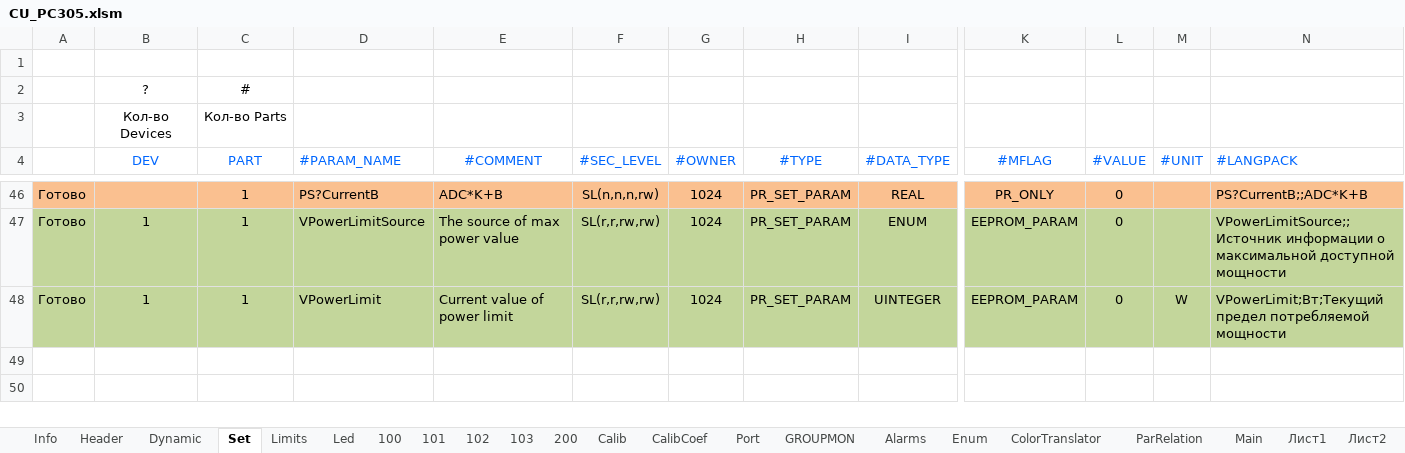
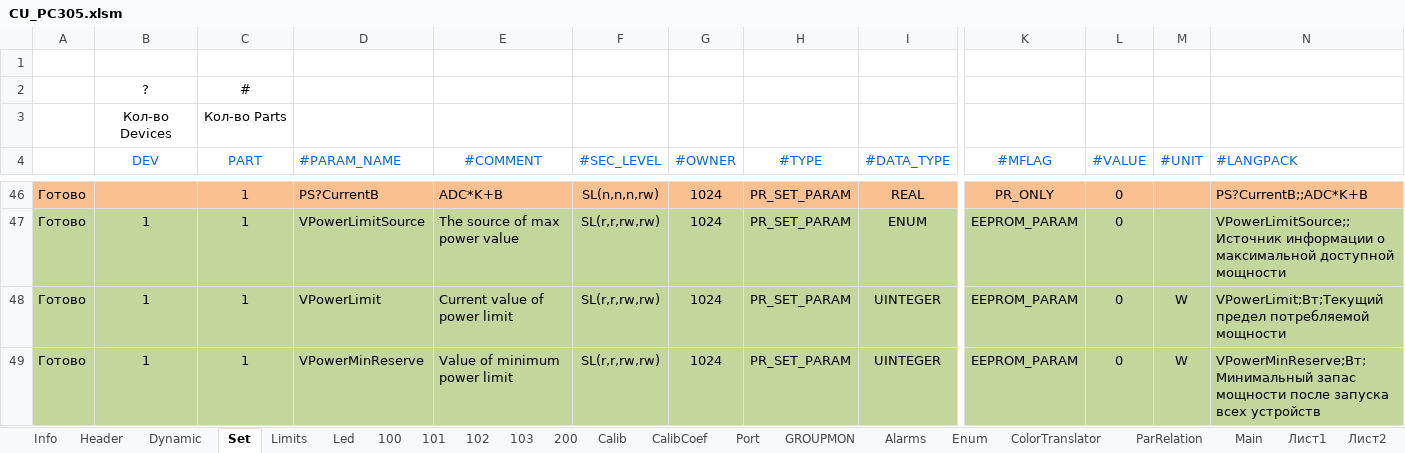
Before and after one commit to raskov-si/dnepr_hrdw14, an Excel workbook: Sources/Profile/Generator/CU_PC305.xlsm, sheet Set, drawn as a sheet; only a part is shown, gaps mark what is left out; values as stored, in another font and other column widths than the file's, no borders; rows hold the shown columns only; the diff names each change by its address in the sheet, - before the commit and + after, or states it on an @@ line.

Commit message:
перепеисана функция управления слотовыми устройтсвами и рассчета мощности

```diff
--- a/Sources/Profile/Generator/CU_PC305.xlsm (sheet Set)
+++ b/Sources/Profile/Generator/CU_PC305.xlsm (sheet Set)
+row 49: Готово | 1 | 1 | VPowerMinReserve | Value of minimum power limit | SL(r,r,rw,rw) | 1024 | PR_SET_PARAM | UINTEGER | EEPROM_PARAM | 0 | W | VPowerMinReserve;Вт;Минимальный запас мощности после запуска всех устройств
```
Also changed, not shown: sheet Enum, sheet Main, sheet Info, charts or pictures, 33 other files.
